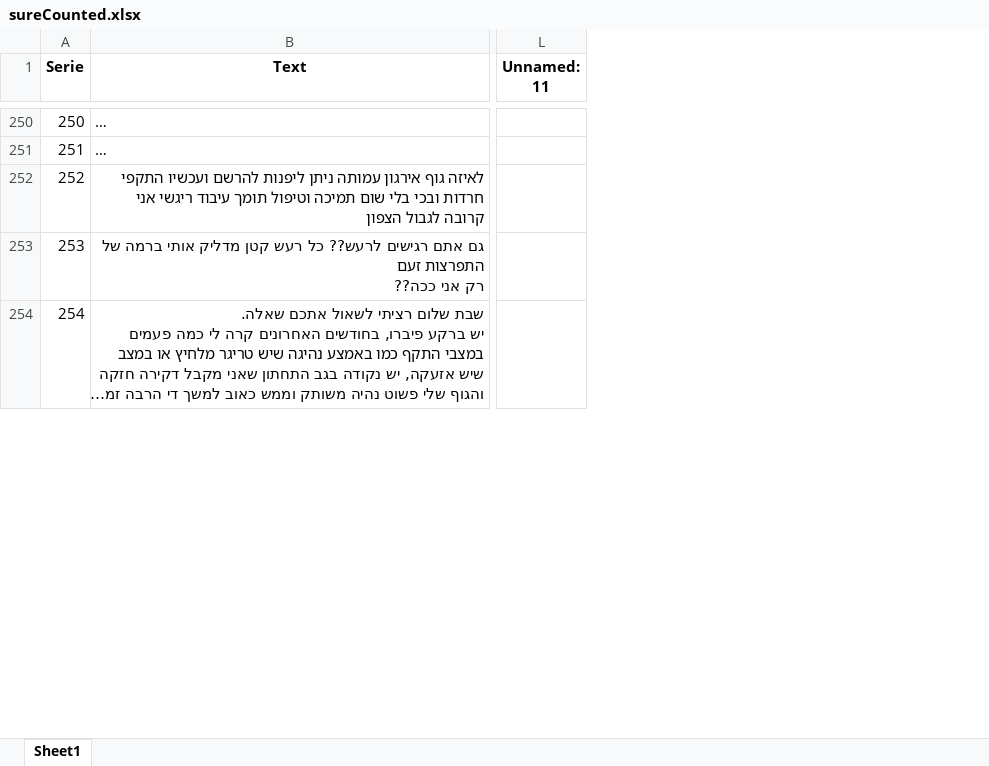
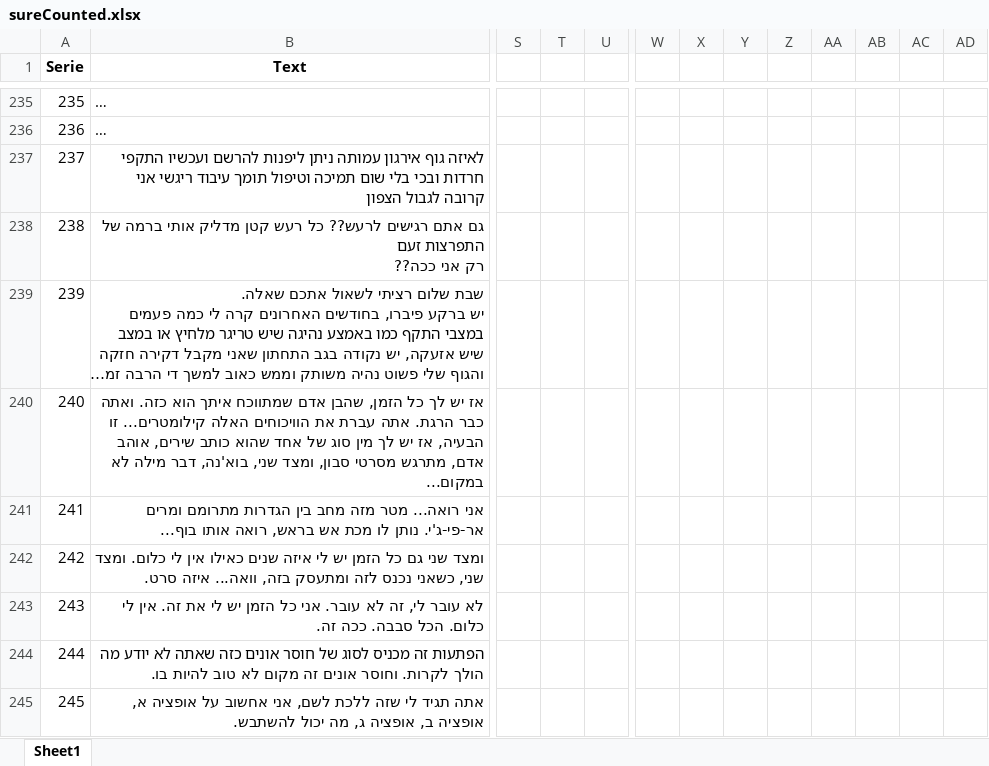
Before and after one commit to GuedaliaMahonAccount/count-website, an Excel workbook: sureCounted.xlsx, sheet Sheet1, drawn as a sheet; only a part is shown, gaps mark what is left out; long unchanged cells end in …; values as stored, in another font and other column widths than the file's, no borders; removed rows and columns are numbered as before the commit, all else as after; rows hold the shown columns only; the diff covers the shown part only; the diff names each change by its address in the sheet, - before the commit and + after, or states it on an @@ line.

```diff
--- a/sureCounted.xlsx (sheet Sheet1)
+++ b/sureCounted.xlsx (sheet Sheet1)
-column L (Unnamed: 11), empty
+column S, empty
+column T, empty
+column U, empty
+column W, empty
+column X, empty
+column Y, empty
+column Z, empty
+column AA, empty
+column AB, empty
+column AC, empty
+column AD, empty
@@ column A (Serie) renumbered between rows 22 and 297 @@
+row 240: 240 | אז יש לך כל הזמן, שהבן אדם שמתווכח איתך הוא כזה. ואתה כבר הרגת. אתה עברת את הוויכוחים האלה קילומטרים... זו הבעיה, אז יש לך מין סוג של אחד שהוא כותב שירים, אוהב אדם, מתרגש מסרטי סבון, ומצד שני, בוא'נה, דבר מילה לא במקום...
+row 241: 241 | אני רואה... מטר מזה מחב בין הגדרות מתרומם ומרים אר-פי-ג'י. נותן לו מכת אש בראש, רואה אותו בוף...
+row 242: 242 | ומצד שני גם כל הזמן יש לי איזה שנים כאילו אין לי כלום. ומצד שני, כשאני נכנס לזה ומתעסק בזה, וואה... איזה סרט.
+row 243: 243 | לא עובר לי, זה לא עובר. אני כל הזמן יש לי את זה. אין לי כלום. הכל סבבה. ככה זה.
+row 244: 244 | הפתעות זה מכניס לסוג של חוסר אונים כזה שאתה לא יודע מה הולך לקרות. וחוסר אונים זה מקום לא טוב להיות בו.
+row 245: 245 | אתה תגיד לי שזה ללכת לשם, אני אחשוב על אופציה א, אופציה ב, אופציה ג, מה יכול להשתבש.
```
Also changed, not shown: 9 added rows, 15 removed rows, 8 added columns and 99 edited cells elsewhere in this sheet, Diagnosed.xlsx, Suspected.xlsx, 3 other files.
